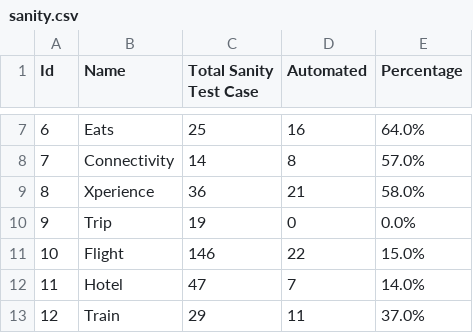
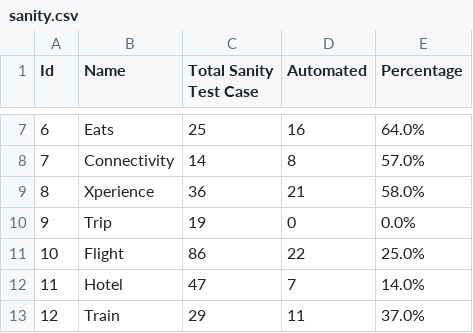
Before and after one commit to harithfan/csv-file, a CSV file: sanity.csv, drawn as a sheet; only a part is shown, gaps mark what is left out.

Commit message:
Adding sanity file

```diff
--- a/sanity.csv
+++ b/sanity.csv
@@ -10,3 +10,3 @@ Id,Name,Total Sanity Test Case,Automated,Percentage
 9,Trip,19,0,0.0%
-10,Flight,146,22,15.0%
+10,Flight,86,22,25.0%
 11,Hotel,47,7,14.0%
```
